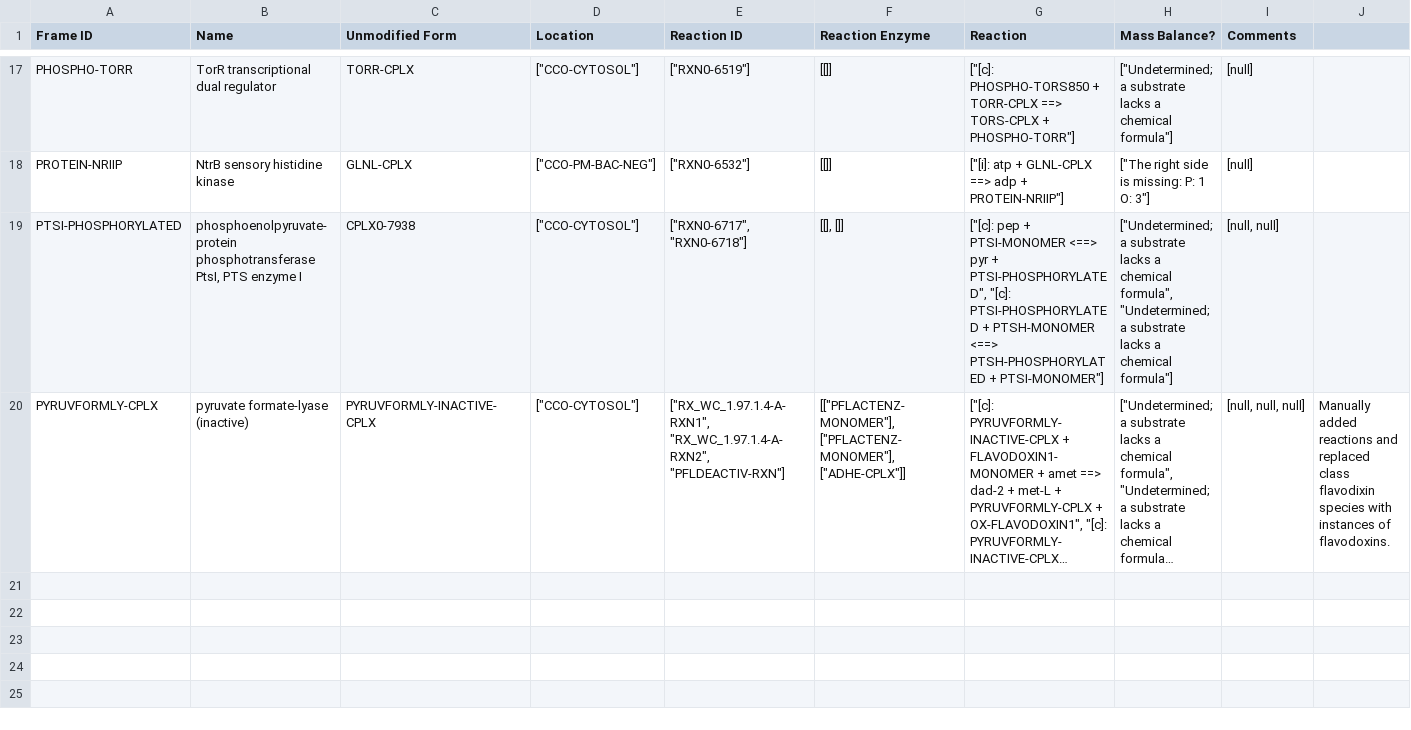
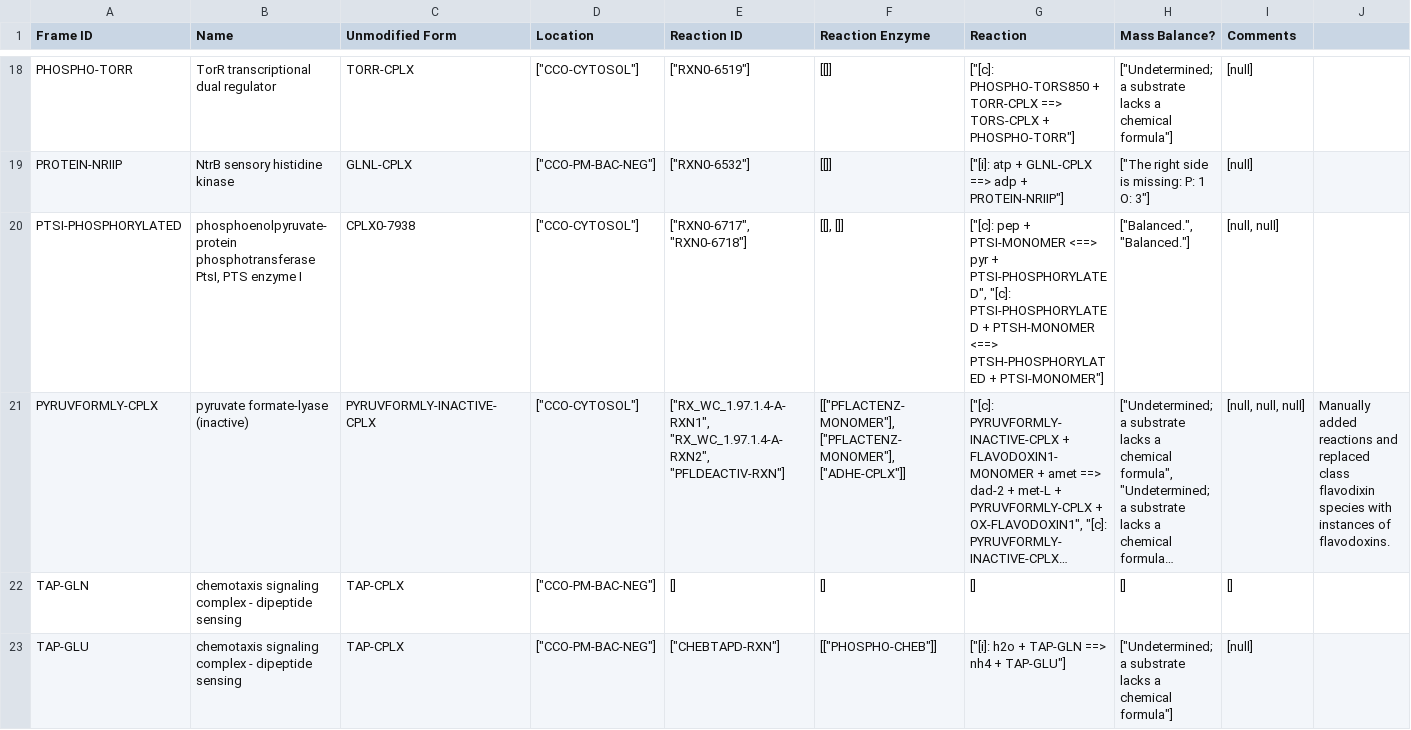
Before and after one commit to CovertLab/WholeCellEcoliRelease, a CSV file: data/parsed/proteinComplexes_modified.csv, drawn as a sheet; only a part is shown, gaps mark what is left out; long unchanged cells end in …; addresses are those after the commit; the diff covers the shown part only; the diff names each change by its address in the sheet, - before the commit and + after, or states it on an @@ line.

Commit message:
Added line which tracks modified forms to recursive while loop that parses complexes

```diff
--- a/data/parsed/proteinComplexes_modified.csv
+++ b/data/parsed/proteinComplexes_modified.csv
-H20 (Mass Balance?): ["Undetermined; a substrate lacks a chemical formula", "Undetermined; a substrate lacks a chemical formula"]
+H20 (Mass Balance?): ["Balanced.", "Balanced."]
+row 22: TAP-GLN | chemotaxis signaling complex - dipeptide sensing | TAP-CPLX | ["CCO-PM-BAC-NEG"] | [] | [] | [] | [] | []
+row 23: TAP-GLU | chemotaxis signaling complex - dipeptide sensing | TAP-CPLX | ["CCO-PM-BAC-NEG"] | ["CHEBTAPD-RXN"] | [["PHOSPHO-CHEB"]] | ["[i]: h2o + TAP-GLN ==> nh4 + TAP-GLU"] | ["Undetermined; a substrate lacks a chemical formula"] | [null]
```
Also changed, not shown: 11 added rows elsewhere in this file, data/parsed/metabolites.csv, data/parsed/proteinComplexes.csv, 2 other files.
